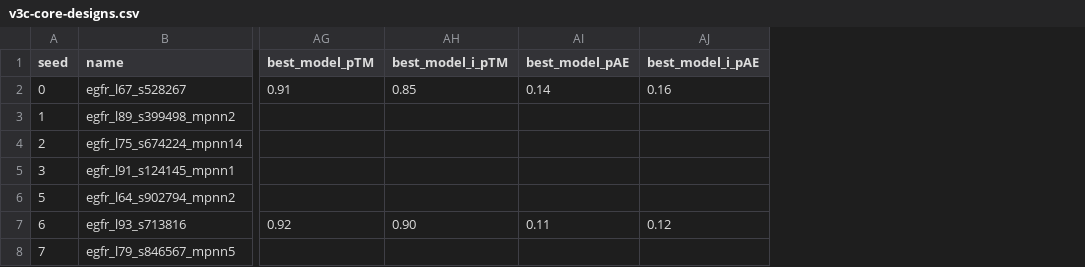
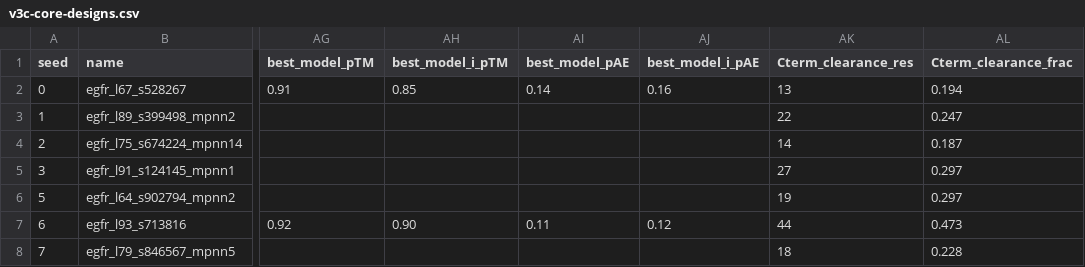
Before and after one commit to norrischarles207-commits/adaptyv-2026, a CSV file: challenges/egfr/v3c-core-designs.csv, drawn as a sheet; only a part is shown, gaps mark what is left out; the diff names each change by its address in the sheet, - before the commit and + after, or states it on an @@ line.

```diff
--- a/challenges/egfr/v3c-core-designs.csv
+++ b/challenges/egfr/v3c-core-designs.csv
+column AK (Cterm_clearance_res), rows 2-8: 13 | 22 | 14 | 27 | 19 | 44 | 18
+column AL (Cterm_clearance_frac), rows 2-8: 0.194 | 0.247 | 0.187 | 0.297 | 0.297 | 0.473 | 0.228
```
Also changed, not shown: 1 other file.
